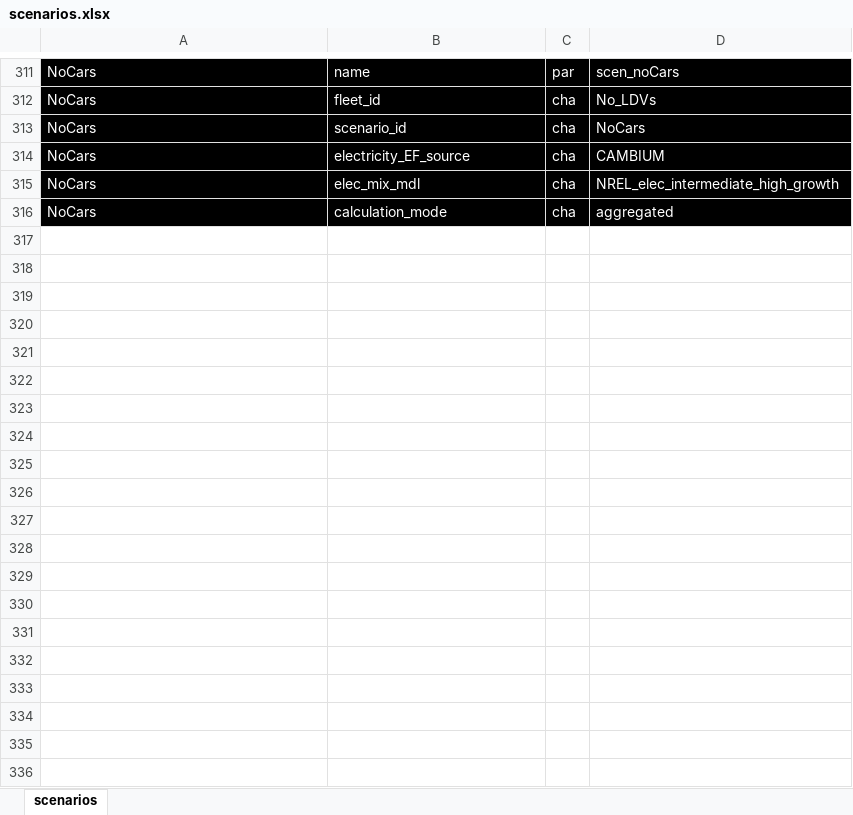
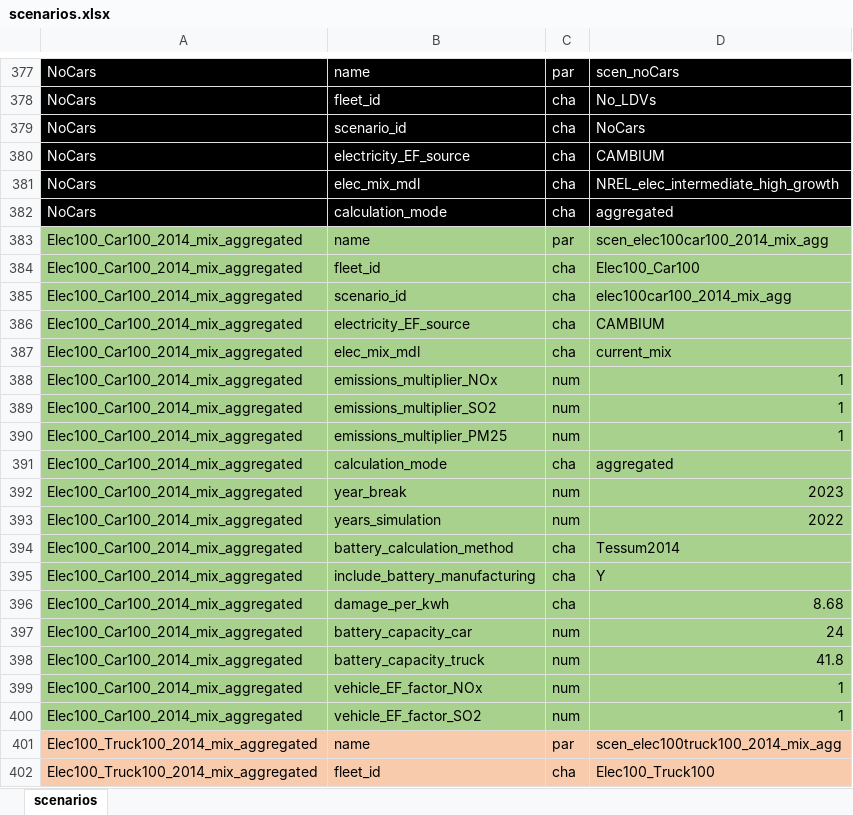
Before and after one commit to jean-schmitt/FLAME-AQ, an Excel workbook: outputs/scenarios.xlsx, sheet scenarios, drawn as a sheet; only a part is shown, gaps mark what is left out; values as stored, in another font and other column widths than the file's, no borders; the diff covers the shown part only; the diff names each change by its address in the sheet, - before the commit and + after, or states it on an @@ line.

```diff
--- a/outputs/scenarios.xlsx (sheet scenarios)
+++ b/outputs/scenarios.xlsx (sheet scenarios)
+row 383: Elec100_Car100_2014_mix_aggregated | name | par | scen_elec100car100_2014_mix_agg
+row 384: Elec100_Car100_2014_mix_aggregated | fleet_id | cha | Elec100_Car100
+row 385: Elec100_Car100_2014_mix_aggregated | scenario_id | cha | elec100car100_2014_mix_agg
+row 386: Elec100_Car100_2014_mix_aggregated | electricity_EF_source | cha | CAMBIUM
+row 387: Elec100_Car100_2014_mix_aggregated | elec_mix_mdl | cha | current_mix
+row 388: Elec100_Car100_2014_mix_aggregated | emissions_multiplier_NOx | num | 1
+row 389: Elec100_Car100_2014_mix_aggregated | emissions_multiplier_SO2 | num | 1
+row 390: Elec100_Car100_2014_mix_aggregated | emissions_multiplier_PM25 | num | 1
+row 391: Elec100_Car100_2014_mix_aggregated | calculation_mode | cha | aggregated
+row 392: Elec100_Car100_2014_mix_aggregated | year_break | num | 2023
+row 393: Elec100_Car100_2014_mix_aggregated | years_simulation | num | 2022
+row 394: Elec100_Car100_2014_mix_aggregated | battery_calculation_method | cha | Tessum2014
+row 395: Elec100_Car100_2014_mix_aggregated | include_battery_manufacturing | cha | Y
+row 396: Elec100_Car100_2014_mix_aggregated | damage_per_kwh | cha | 8.68
+row 397: Elec100_Car100_2014_mix_aggregated | battery_capacity_car | num | 24
+row 398: Elec100_Car100_2014_mix_aggregated | battery_capacity_truck | num | 41.8
+row 399: Elec100_Car100_2014_mix_aggregated | vehicle_EF_factor_NOx | num | 1
+row 400: Elec100_Car100_2014_mix_aggregated | vehicle_EF_factor_SO2 | num | 1
+row 401: Elec100_Truck100_2014_mix_aggregated | name | par | scen_elec100truck100_2014_mix_agg
+row 402: Elec100_Truck100_2014_mix_aggregated | fleet_id | cha | Elec100_Truck100
```
Also changed, not shown: 170 added rows and 18 removed rows elsewhere in this sheet, 12 other files.
